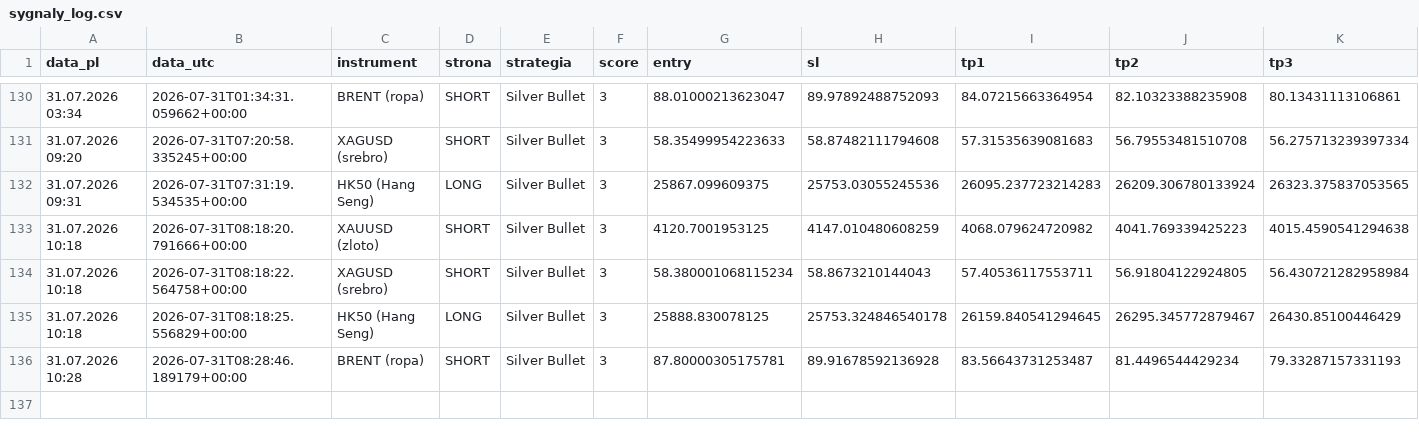
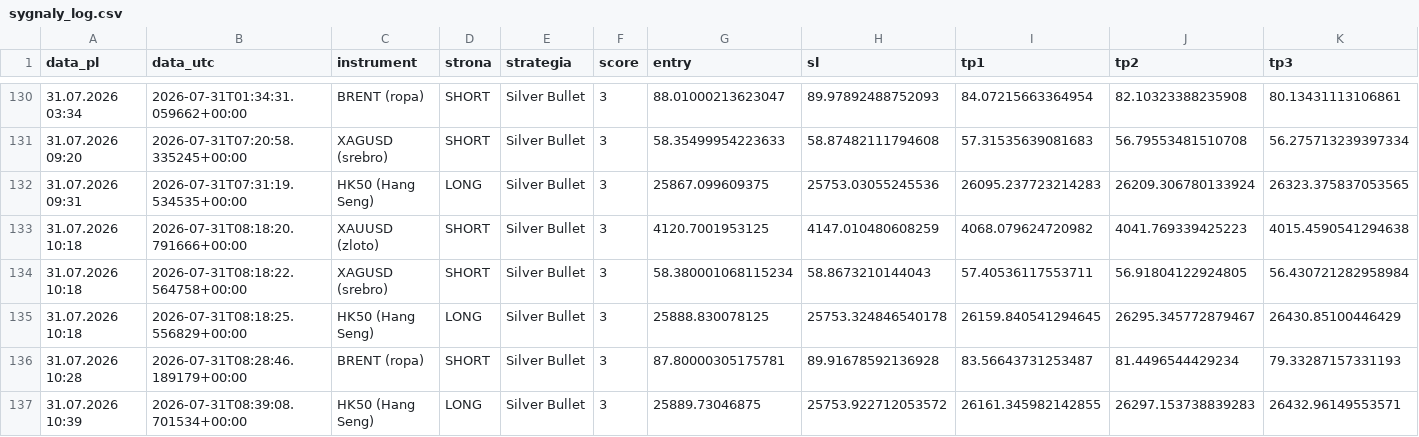
Before and after one commit to Aslaf2/sygna-y-bot, a CSV file: sygnaly_log.csv, drawn as a sheet; only a part is shown, gaps mark what is left out; rows hold the shown columns only; the diff names each change by its address in the sheet, - before the commit and + after, or states it on an @@ line.

```diff
--- a/sygnaly_log.csv
+++ b/sygnaly_log.csv
+row 137: 31.07.2026 10:39 | 2026-07-31T08:39:08.701534+00:00 | HK50 (Hang Seng) | LONG | Silver Bullet | 3 | 25889.73046875 | 25753.922712053572 | 26161.345982142855 | 26297.153738839283 | 26432.96149553571
```
Also changed, not shown: 3 other files.
